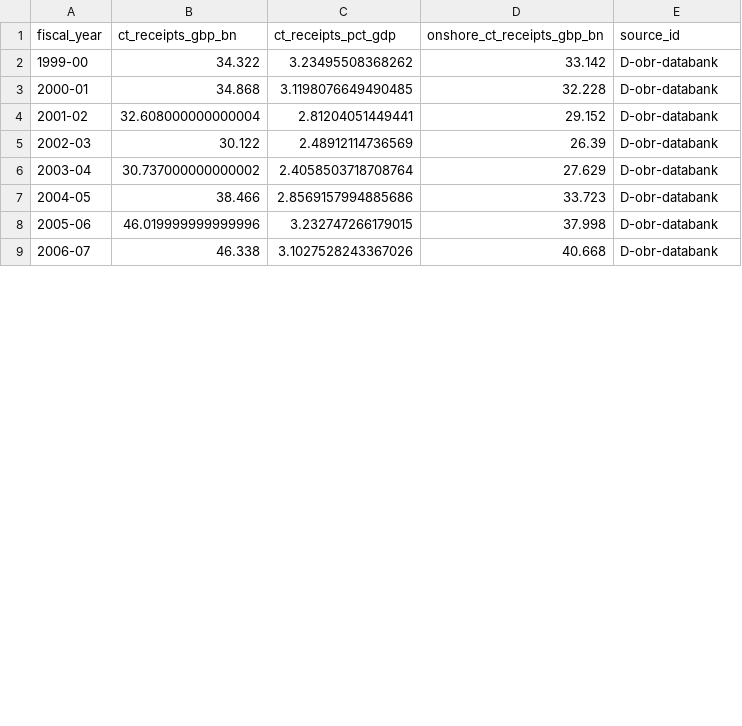
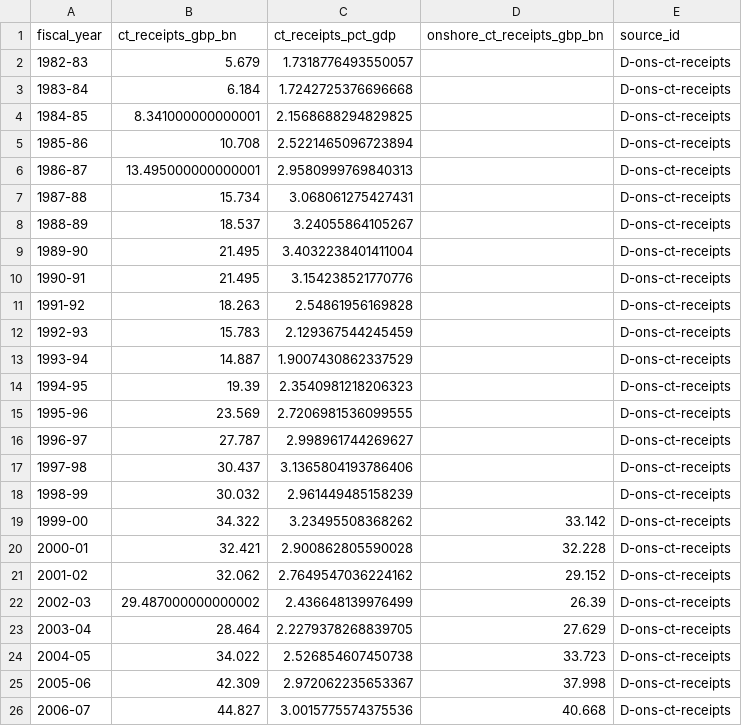
Before and after one commit to Infosuii/Agentverse, a CSV file: data/curated/ct_receipts.csv, drawn as a sheet; only a part is shown; the diff covers the shown part only.

```diff
--- a/data/curated/ct_receipts.csv
+++ b/data/curated/ct_receipts.csv
@@ -1,9 +1,26 @@
 fiscal_year,ct_receipts_gbp_bn,ct_receipts_pct_gdp,onshore_ct_receipts_gbp_bn,source_id
-1999-00,34.322,3.23495508368262,33.142,D-obr-databank
-2000-01,34.868,3.1198076649490485,32.228,D-obr-databank
-2001-02,32.608000000000004,2.81204051449441,29.152,D-obr-databank
-2002-03,30.122,2.48912114736569,26.39,D-obr-databank
-2003-04,30.737000000000002,2.4058503718708764,27.629,D-obr-databank
-2004-05,38.466,2.8569157994885686,33.723,D-obr-databank
-2005-06,46.019999999999996,3.232747266179015,37.998,D-obr-databank
-2006-07,46.338,3.1027528243367026,40.668,D-obr-databank
+1982-83,5.679,1.7318776493550057,,D-ons-ct-receipts
+1983-84,6.184,1.7242725376696668,,D-ons-ct-receipts
+1984-85,8.341000000000001,2.1568688294829825,,D-ons-ct-receipts
+1985-86,10.708,2.5221465096723894,,D-ons-ct-receipts
+1986-87,13.495000000000001,2.9580999769840313,,D-ons-ct-receipts
+1987-88,15.734,3.068061275427431,,D-ons-ct-receipts
+1988-89,18.537,3.24055864105267,,D-ons-ct-receipts
+1989-90,21.495,3.4032238401411004,,D-ons-ct-receipts
+1990-91,21.495,3.154238521770776,,D-ons-ct-receipts
+1991-92,18.263,2.54861956169828,,D-ons-ct-receipts
+1992-93,15.783,2.129367544245459,,D-ons-ct-receipts
+1993-94,14.887,1.9007430862337529,,D-ons-ct-receipts
+1994-95,19.39,2.3540981218206323,,D-ons-ct-receipts
+1995-96,23.569,2.7206981536099555,,D-ons-ct-receipts
+1996-97,27.787,2.998961744269627,,D-ons-ct-receipts
+1997-98,30.437,3.1365804193786406,,D-ons-ct-receipts
+1998-99,30.032,2.961449485158239,,D-ons-ct-receipts
+1999-00,34.322,3.23495508368262,33.142,D-ons-ct-receipts
+2000-01,32.421,2.900862805590028,32.228,D-ons-ct-receipts
+2001-02,32.062,2.7649547036224162,29.152,D-ons-ct-receipts
+2002-03,29.487000000000002,2.436648139976499,26.39,D-ons-ct-receipts
+2003-04,28.464,2.2279378268839705,27.629,D-ons-ct-receipts
+2004-05,34.022,2.526854607450738,33.723,D-ons-ct-receipts
+2005-06,42.309,2.972062235653367,37.998,D-ons-ct-receipts
+2006-07,44.827,3.0015775574375536,40.668,D-ons-ct-receipts
```
Also changed, not shown: 57 edited cells elsewhere in this file, data/curated/ct_policy_changes.csv, data/curated/obr_baseline.csv, 19 other files.
